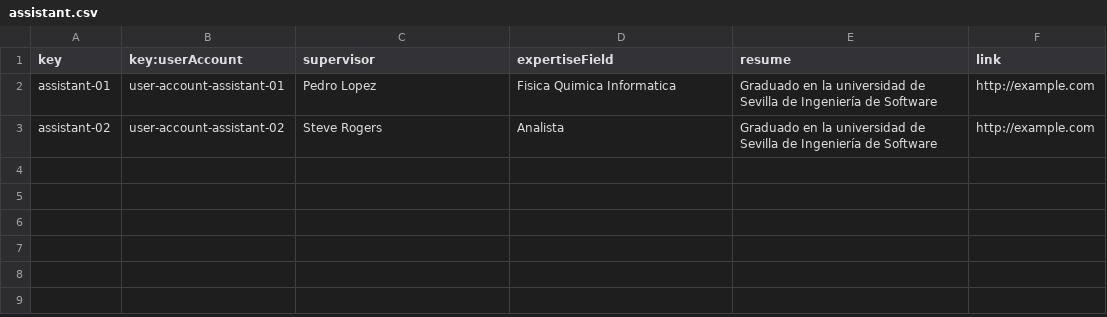
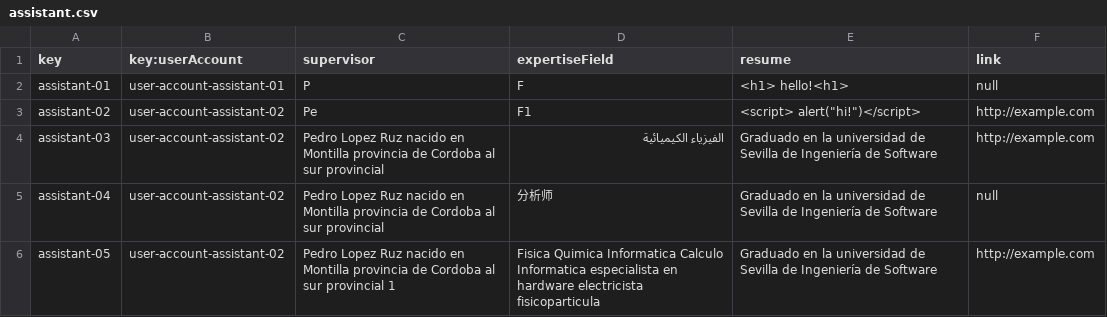
Before and after one commit to marolmmar1/C2.X02, a CSV file: src/main/webapp/WEB-INF/resources/sample-data/assistant.csv, drawn as a sheet.

```diff
--- a/src/main/webapp/WEB-INF/resources/sample-data/assistant.csv
+++ b/src/main/webapp/WEB-INF/resources/sample-data/assistant.csv
@@ -1,3 +1,6 @@
 key,key:userAccount,supervisor,expertiseField,resume,link
-assistant-01,user-account-assistant-01,Pedro Lopez,Fisica Quimica Informatica,Graduado en la universidad de Sevilla de Ingeniería de Software,http://example.com
-assistant-02,user-account-assistant-02,Steve Rogers,Analista,Graduado en la universidad de Sevilla de Ingeniería de Software,http://example.com
+assistant-01,user-account-assistant-01,P,F,<h1> hello!<h1>,null
+assistant-02,user-account-assistant-02,Pe,F1,<script> alert("hi!")</script>,http://example.com
+assistant-03,user-account-assistant-02,Pedro Lopez Ruz nacido en Montilla provincia de Cordoba al sur provincial,الفيزياء الكيميائية,Graduado en la universidad de Sevilla de Ingeniería de Software,http://example.com
+assistant-04,user-account-assistant-02,Pedro Lopez Ruz nacido en Montilla provincia de Cordoba al sur provincial,分析师,Graduado en la universidad de Sevilla de Ingeniería de Software,null
+assistant-05,user-account-assistant-02,Pedro Lopez Ruz nacido en Montilla provincia de Cordoba al sur provincial 1,Fisica Quimica Informatica Calculo Informatica especialista en hardware electricista fisicoparticula,Graduado en la universidad de Sevilla de Ingeniería de Software,http://example.com
```
Also changed, not shown: src/main/webapp/WEB-INF/resources/sample-data/tutorial.csv, src/main/webapp/WEB-INF/resources/sample-data/tutorialSessions.csv, 2 other files.
